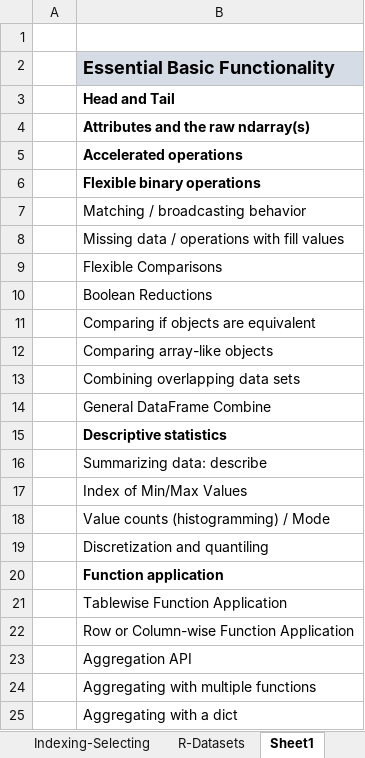
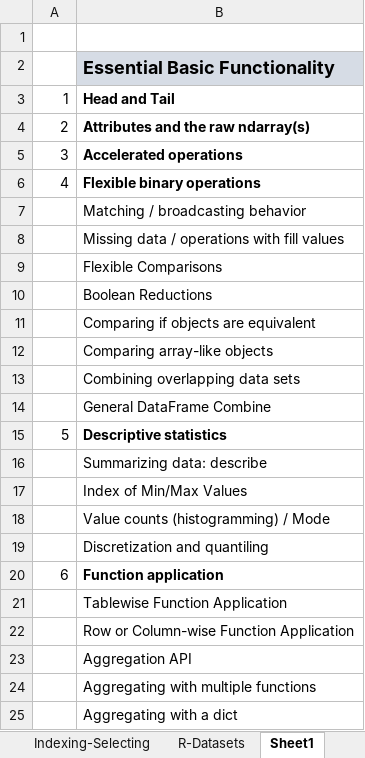
Before and after one commit to Fan-Anguo/pf-pandas, an Excel workbook: atteched table for pandas.xlsx, sheet Sheet1, drawn as a sheet; only a part is shown; values as stored, in another font and other column widths than the file's, no borders; the diff names each change by its address in the sheet, - before the commit and + after, or states it on an @@ line.

```diff
--- a/atteched table for pandas.xlsx (sheet Sheet1)
+++ b/atteched table for pandas.xlsx (sheet Sheet1)
-A3: (empty)
+A3: 1
-A4: (empty)
+A4: 2
-A5: (empty)
+A5: 3
-A6: (empty)
+A6: 4
-A15: (empty)
+A15: 5
-A20: (empty)
+A20: 6
```
Also changed, not shown: other sheet tabs, 7 other files.
